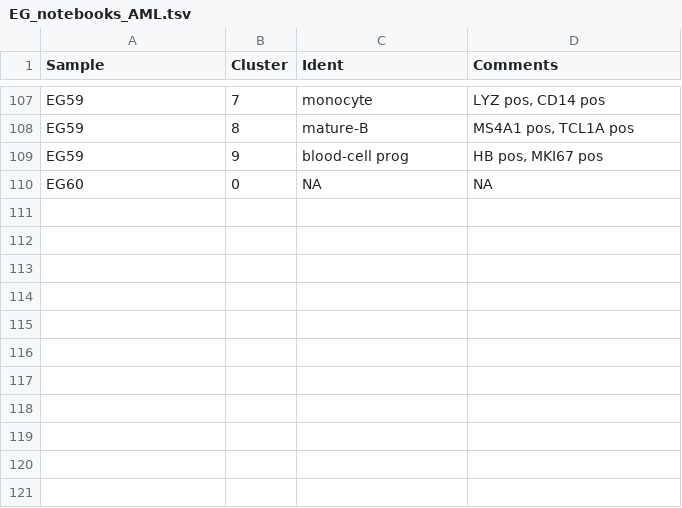
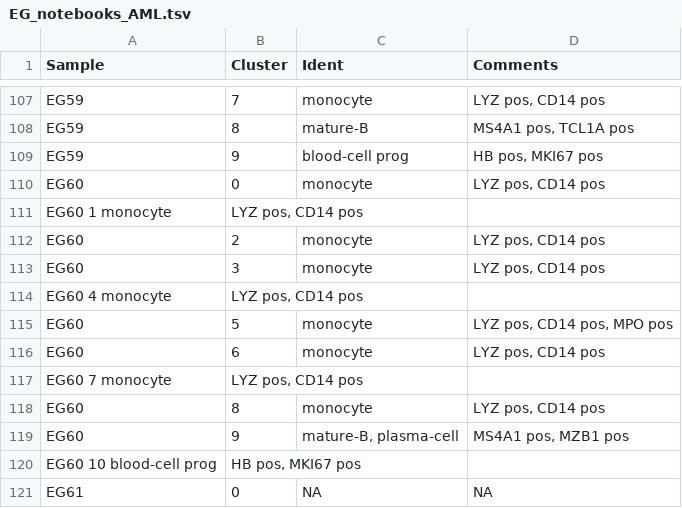
Before and after one commit to citrinehibiscus94/EG_notebooks, a TSV file: EG_notebooks_AML.tsv, drawn as a sheet; only a part is shown, gaps mark what is left out.

Commit message:
Update EG_notebooks_AML.tsv

```diff
--- a/EG_notebooks_AML.tsv
+++ b/EG_notebooks_AML.tsv
@@ -109,2 +109,13 @@ EG59	8	mature-B	MS4A1 pos, TCL1A pos
 EG59	9	blood-cell prog	HB pos, MKI67 pos
-EG60	0	NA	NA
+EG60	0	monocyte	LYZ pos, CD14 pos
+EG60  1 monocyte	LYZ pos, CD14 pos
+EG60	2	monocyte	LYZ pos, CD14 pos
+EG60	3	monocyte	LYZ pos, CD14 pos
+EG60  4 monocyte	LYZ pos, CD14 pos
+EG60	5	monocyte	LYZ pos, CD14 pos, MPO pos
+EG60	6	monocyte	LYZ pos, CD14 pos
+EG60  7 monocyte	LYZ pos, CD14 pos
+EG60	8	monocyte	LYZ pos, CD14 pos
+EG60	9	mature-B, plasma-cell	MS4A1 pos, MZB1 pos
+EG60  10 blood-cell prog	HB pos, MKI67 pos
+EG61	0	NA	NA
```
